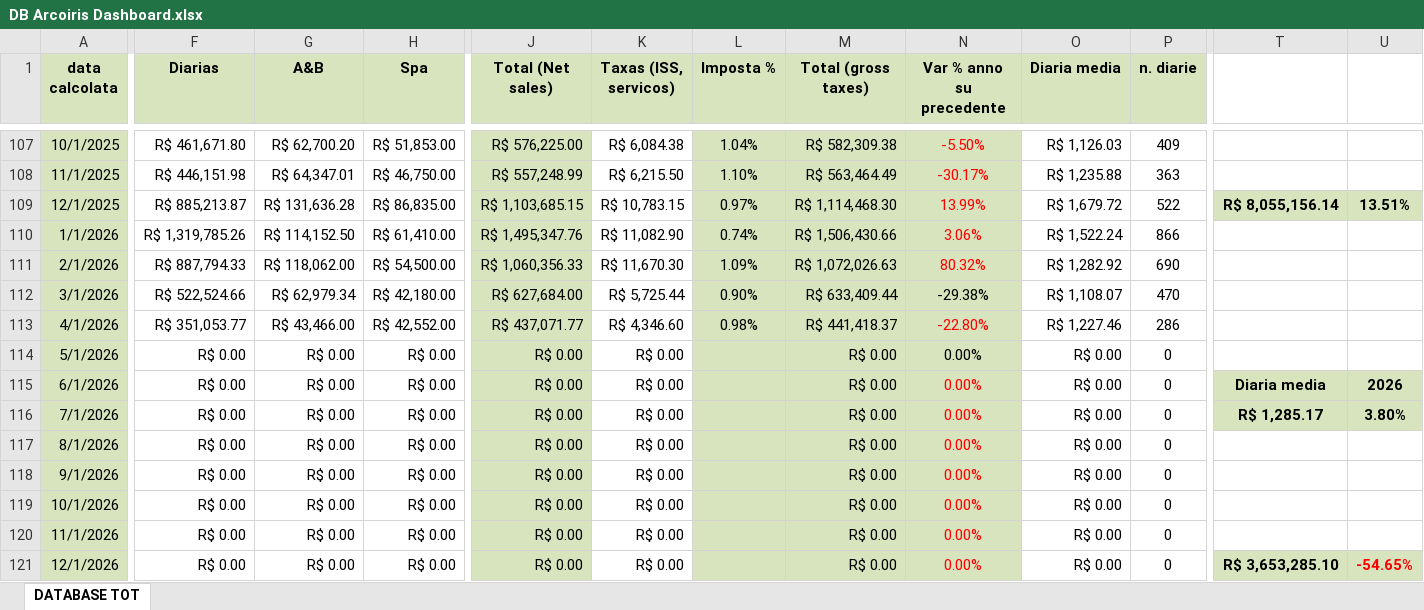
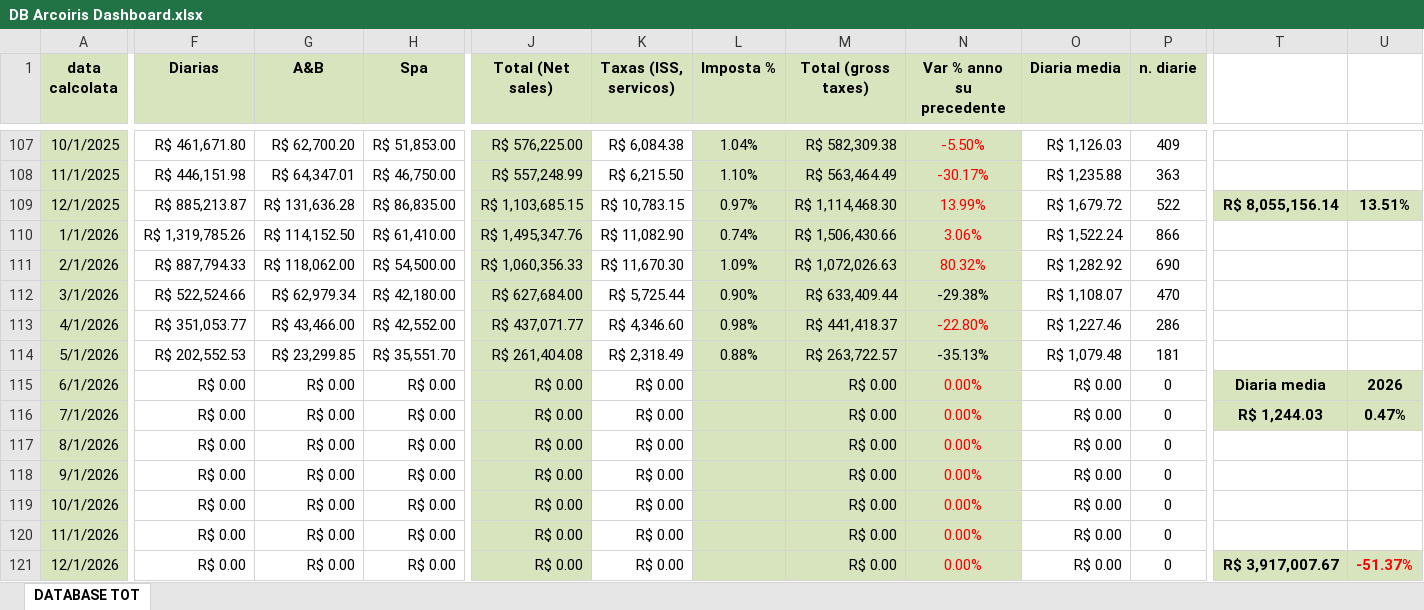
Before and after one commit to Edoardo1953/DASHBOARD_BRASIL, an Excel workbook: DB Arcoiris Dashboard.xlsx, sheet DATABASE TOT, drawn as a sheet; only a part is shown, gaps mark what is left out; values as stored, in another font and other column widths than the file's, no borders; the diff covers the shown part only; the diff names each change by its address in the sheet, - before the commit and + after, or states it on an @@ line.

Commit message:
05.2026

```diff
--- a/DB Arcoiris Dashboard.xlsx (sheet DATABASE TOT)
+++ b/DB Arcoiris Dashboard.xlsx (sheet DATABASE TOT)
-F114 (Diarias): R$ 0.00
+F114 (Diarias): R$ 202,552.53
-G114 (A&B): R$ 0.00
+G114 (A&B): R$ 23,299.85
-H114 (Spa): R$ 0.00
+H114 (Spa): R$ 35,551.70
-J114 (Total (Net sales)): R$ 0.00
+J114 (Total (Net sales)): R$ 261,404.08
-K114 (Taxas (ISS, servicos)): R$ 0.00
+K114 (Taxas (ISS, servicos)): R$ 2,318.49
-L114 (Imposta %): (empty)
+L114 (Imposta %): 0.88%
-M114 (Total (gross taxes)): R$ 0.00
+M114 (Total (gross taxes)): R$ 263,722.57
-N114 (Var % anno su precedente): 0.00%
+N114 (Var % anno su precedente): -35.13%
-O114 (Diaria media): R$ 0.00
+O114 (Diaria media): R$ 1,079.48
-P114 (n. diarie): 0
+P114 (n. diarie): 181
-T116: R$ 1,285.17
+T116: R$ 1,244.03
-U116: 3.80%
+U116: 0.47%
-T121: R$ 3,653,285.10
+T121: R$ 3,917,007.67
-U121: -54.65%
+U121: -51.37%
```
Also changed, not shown: 2 edited cells elsewhere in this sheet.
